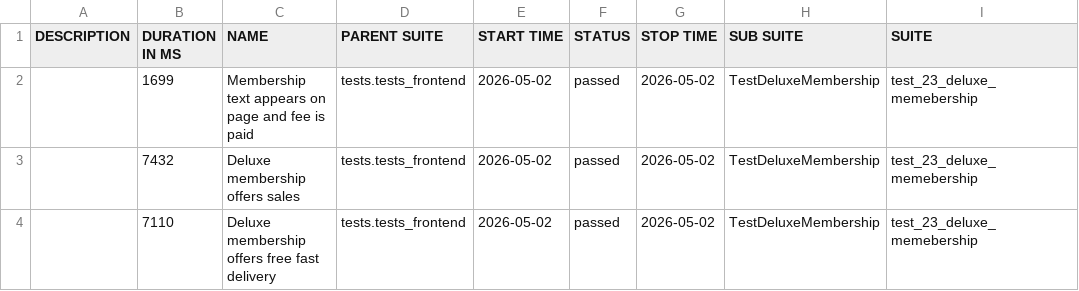
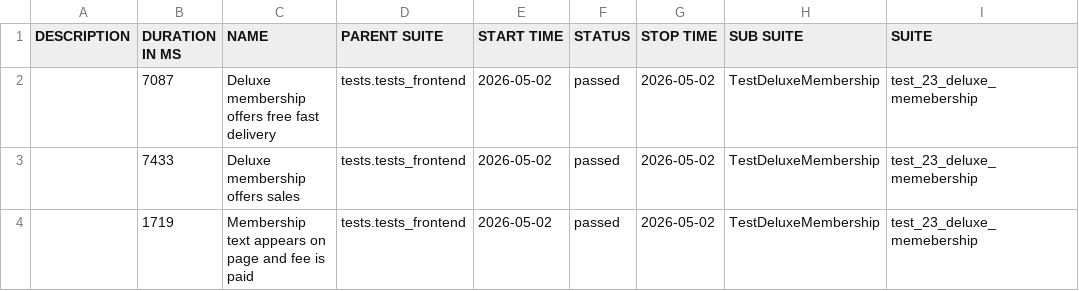
Before and after one commit to anthonygreatest/juice_shop_updated, a CSV file: data/suites.csv, drawn as a sheet; only a part is shown; the diff names each change by its address in the sheet, - before the commit and + after, or states it on an @@ line.

```diff
--- a/data/suites.csv
+++ b/data/suites.csv
-B2 (DURATION IN MS): 1699
+B2 (DURATION IN MS): 7087
-C2 (NAME): Membership text appears on page and fee is paid
+C2 (NAME): Deluxe membership offers free fast delivery
-B3 (DURATION IN MS): 7432
+B3 (DURATION IN MS): 7433
-B4 (DURATION IN MS): 7110
+B4 (DURATION IN MS): 1719
-C4 (NAME): Deluxe membership offers free fast delivery
+C4 (NAME): Membership text appears on page and fee is paid
```
Also changed, not shown: 31 other files.
